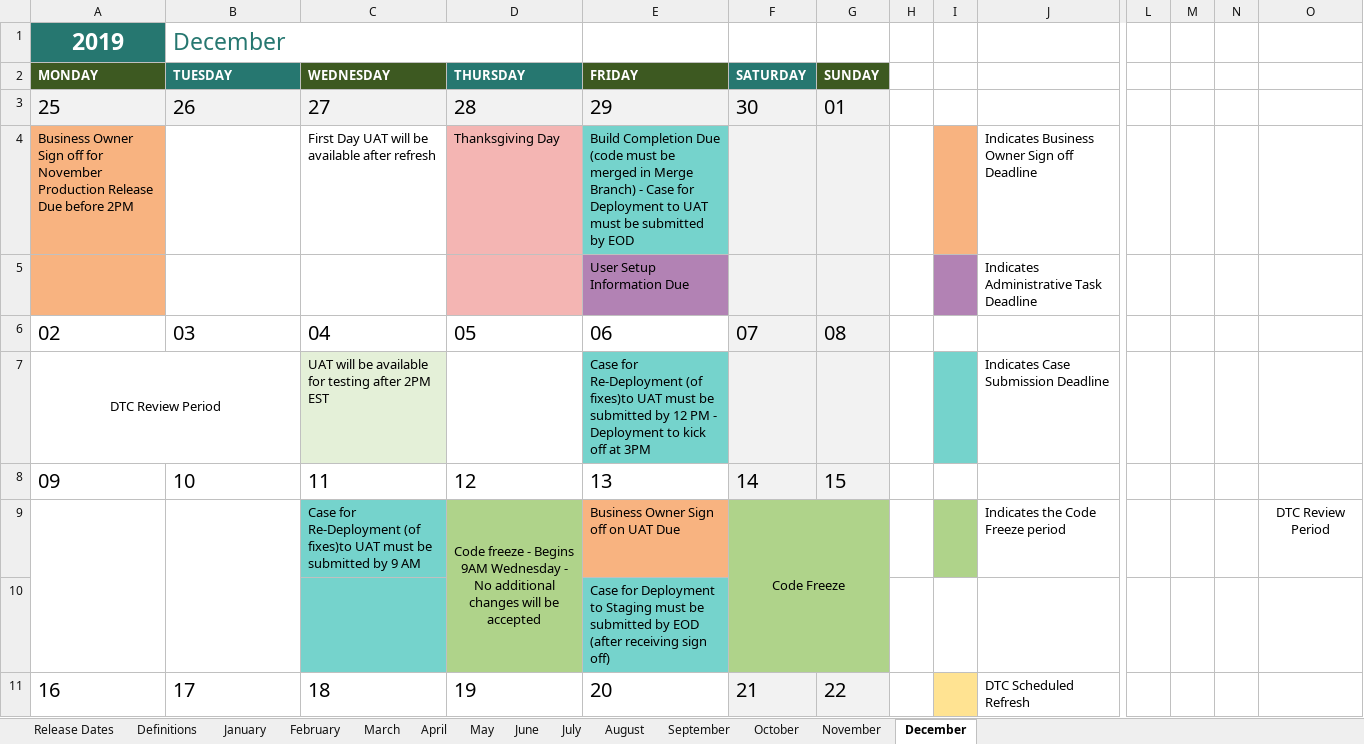
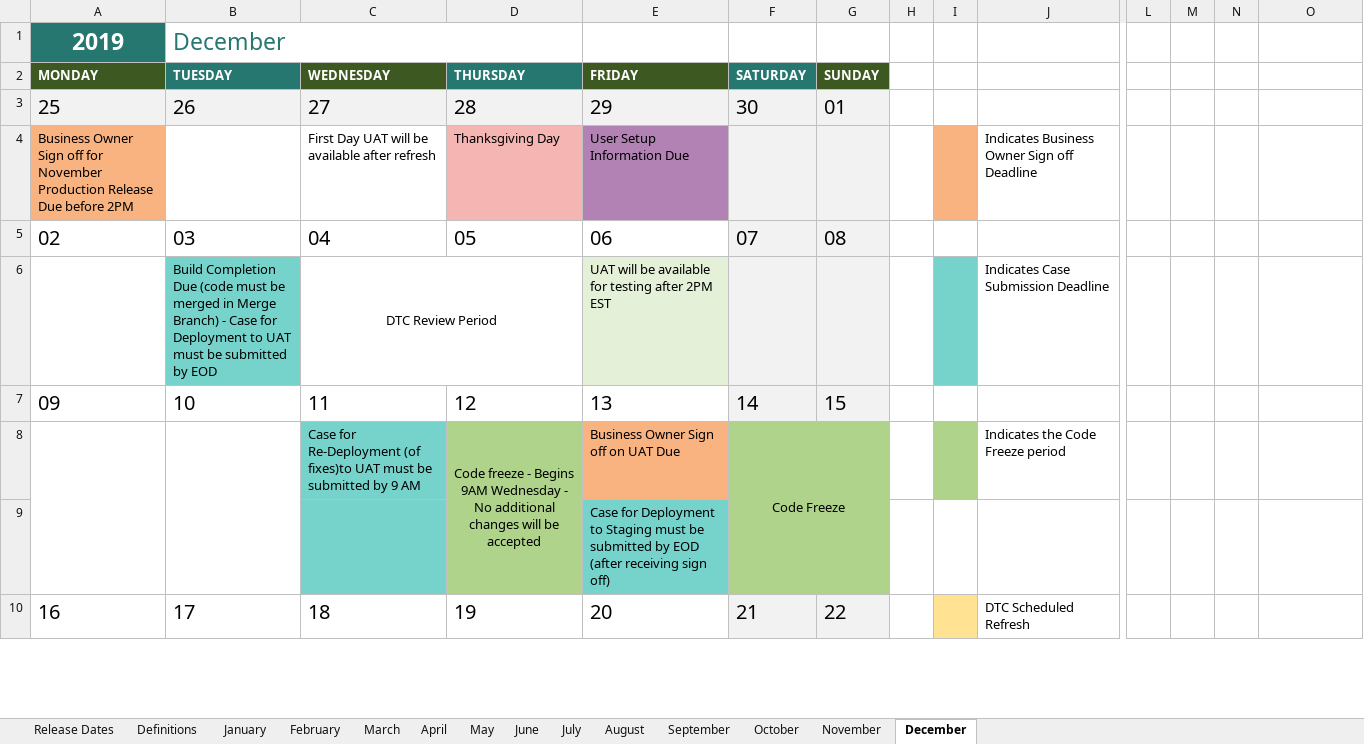
Before and after one commit to department-of-veterans-affairs/va-salesforce-digital-transformation-center, an Excel workbook: 2019 Deployment Schedule April-December.xlsx, sheet December, drawn as a sheet; only a part is shown, gaps mark what is left out; values as stored, in another font and other column widths than the file's, no borders; conditional formats not drawn; removed rows and columns are numbered as before the commit, all else as after; rows hold the shown columns only; the diff names each change by its address in the sheet, - before the commit and + after, or states it on an @@ line.

```diff
--- a/2019 Deployment Schedule April-December.xlsx (sheet December)
+++ b/2019 Deployment Schedule April-December.xlsx (sheet December)
-E4 (FRIDAY): Build Completion Due (code must be merged in Merge Branch) - Case for Deployment to UAT must be submitted by EOD
+E4 (FRIDAY): User Setup Information Due
-E4 fill: #75D3CC
+E4 fill: #B282B4
-row 5:  |  |  |  | User Setup Information Due |  |  |  |  | Indicates Administrative Task Deadline
-row 7: DTC Review Period |  | UAT will be available for testing after 2PM EST |  | Case for Re-Deployment (of fixes)to UAT must be submitted by 12 PM - Deployment to kick off at 3PM |  |  |  |  | Indicates Case Submission Deadline
+row 6:  | Build Completion Due (code must be merged in Merge Branch) - Case for Deployment to UAT must be submitted by EOD | DTC Review Period |  | UAT will be available for testing after 2PM EST |  |  |  |  | Indicates Case Submission Deadline
-O8: DTC Review Period
+O8: (empty)
```
Also changed, not shown: sheet Definitions.
